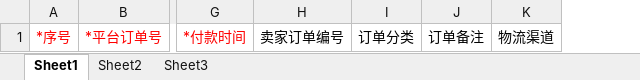
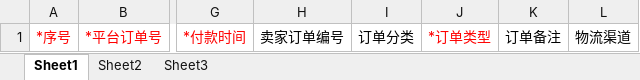
Before and after one commit to quyuzhong1/cloud-erp-backend, an Excel workbook: erp-server/erp-server-oms/src/main/resources/excel/b2cUpdateTemplate.xlsx, sheet Sheet1, drawn as a sheet; only a part is shown, gaps mark what is left out; values as stored, in another font and other column widths than the file's, no borders; the diff names each change by its address in the sheet, - before the commit and + after, or states it on an @@ line.

```diff
--- a/erp-server/erp-server-oms/src/main/resources/excel/b2cUpdateTemplate.xlsx (sheet Sheet1)
+++ b/erp-server/erp-server-oms/src/main/resources/excel/b2cUpdateTemplate.xlsx (sheet Sheet1)
+column J, row 1: *订单类型
```
Also changed, not shown: 2 other files.
